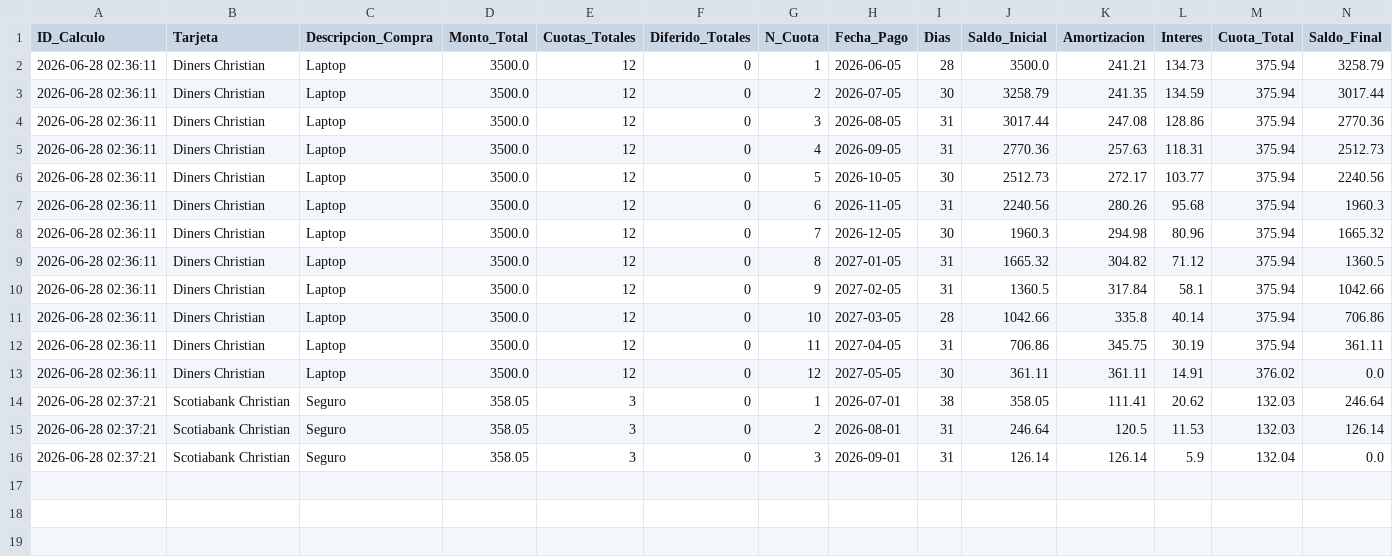
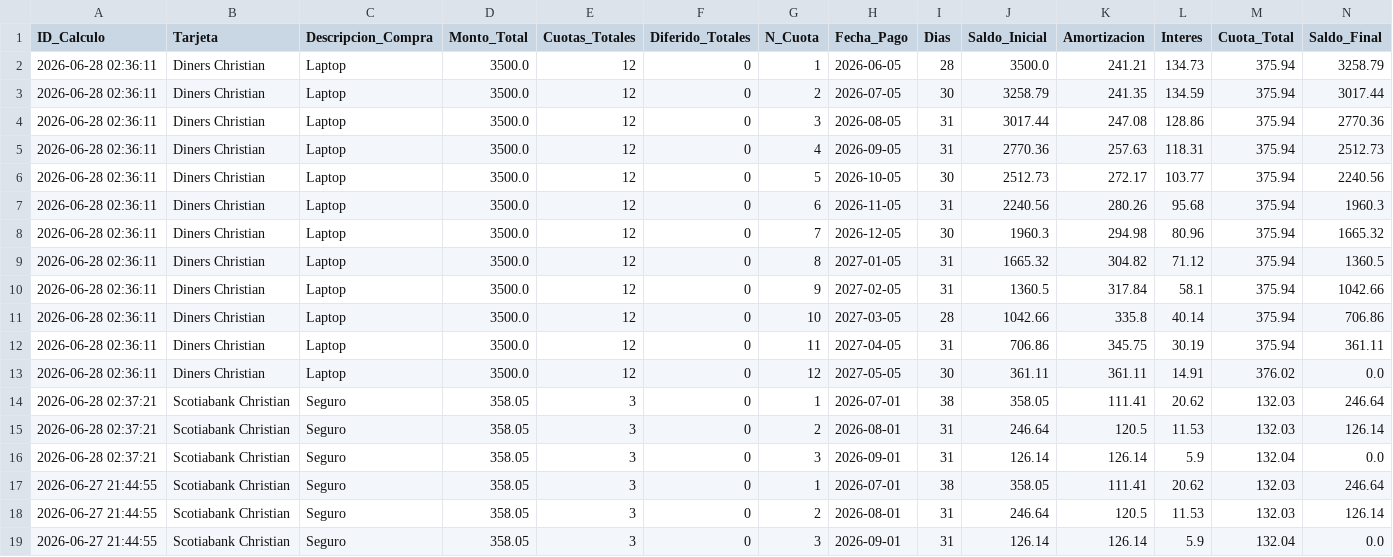
Before and after one commit to ChristianMoscol/calculadora-intereses-bancarios, a CSV file: historial_calculos.csv, drawn as a sheet; the diff names each change by its address in the sheet, - before the commit and + after, or states it on an @@ line.

Commit message:
Nuevo cronograma detallado registrado

```diff
--- a/historial_calculos.csv
+++ b/historial_calculos.csv
+row 17: 2026-06-27 21:44:55 | Scotiabank Christian | Seguro | 358.05 | 3 | 0 | 1 | 2026-07-01 | 38 | 358.05 | 111.41 | 20.62 | 132.03 | 246.64
+row 18: 2026-06-27 21:44:55 | Scotiabank Christian | Seguro | 358.05 | 3 | 0 | 2 | 2026-08-01 | 31 | 246.64 | 120.5 | 11.53 | 132.03 | 126.14
+row 19: 2026-06-27 21:44:55 | Scotiabank Christian | Seguro | 358.05 | 3 | 0 | 3 | 2026-09-01 | 31 | 126.14 | 126.14 | 5.9 | 132.04 | 0.0
```
